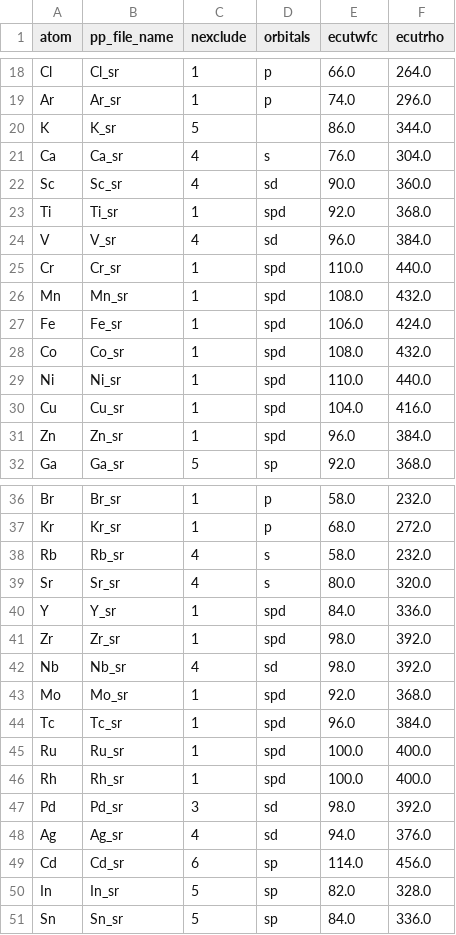
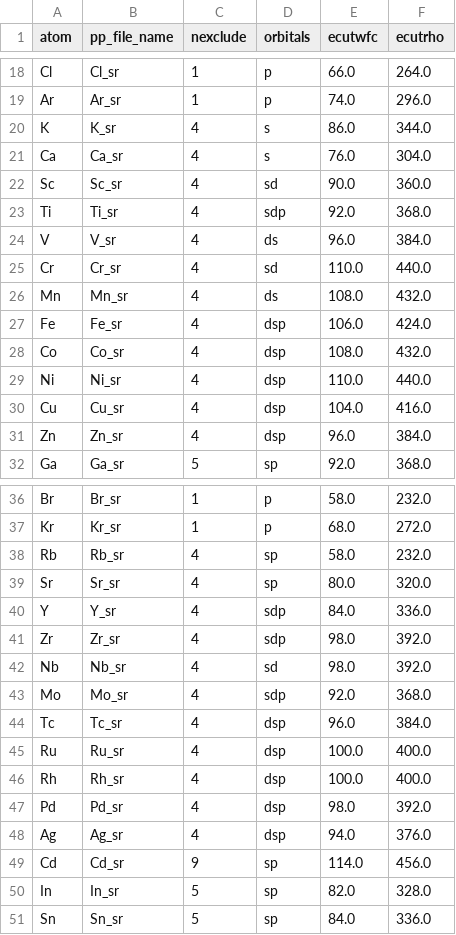
Before and after one commit to wannier-utils-dev/qe2wan, a CSV file: nc-sr-05_pbe_standard_upf.csv, drawn as a sheet; only a part is shown, gaps mark what is left out; the diff covers the shown part only.

Commit message:
Fix nexclude and Wannierized orbitals

```diff
--- a/nc-sr-05_pbe_standard_upf.csv
+++ b/nc-sr-05_pbe_standard_upf.csv
@@ -19,14 +19,14 @@ Cl,Cl_sr,1,p,66.0,264.0
 Ar,Ar_sr,1,p,74.0,296.0
-K,K_sr,5,,86.0,344.0
+K,K_sr,4,s,86.0,344.0
 Ca,Ca_sr,4,s,76.0,304.0
 Sc,Sc_sr,4,sd,90.0,360.0
-Ti,Ti_sr,1,spd,92.0,368.0
-V,V_sr,4,sd,96.0,384.0
-Cr,Cr_sr,1,spd,110.0,440.0
-Mn,Mn_sr,1,spd,108.0,432.0
-Fe,Fe_sr,1,spd,106.0,424.0
-Co,Co_sr,1,spd,108.0,432.0
-Ni,Ni_sr,1,spd,110.0,440.0
-Cu,Cu_sr,1,spd,104.0,416.0
-Zn,Zn_sr,1,spd,96.0,384.0
+Ti,Ti_sr,4,sdp,92.0,368.0
+V,V_sr,4,ds,96.0,384.0
+Cr,Cr_sr,4,sd,110.0,440.0
+Mn,Mn_sr,4,ds,108.0,432.0
+Fe,Fe_sr,4,dsp,106.0,424.0
+Co,Co_sr,4,dsp,108.0,432.0
+Ni,Ni_sr,4,dsp,110.0,440.0
+Cu,Cu_sr,4,dsp,104.0,416.0
+Zn,Zn_sr,4,dsp,96.0,384.0
 Ga,Ga_sr,5,sp,92.0,368.0
@@ -37,14 +37,14 @@ Br,Br_sr,1,p,58.0,232.0
 Kr,Kr_sr,1,p,68.0,272.0
-Rb,Rb_sr,4,s,58.0,232.0
-Sr,Sr_sr,4,s,80.0,320.0
-Y,Y_sr,1,spd,84.0,336.0
-Zr,Zr_sr,1,spd,98.0,392.0
+Rb,Rb_sr,4,sp,58.0,232.0
+Sr,Sr_sr,4,sp,80.0,320.0
+Y,Y_sr,4,sdp,84.0,336.0
+Zr,Zr_sr,4,sdp,98.0,392.0
 Nb,Nb_sr,4,sd,98.0,392.0
-Mo,Mo_sr,1,spd,92.0,368.0
-Tc,Tc_sr,1,spd,96.0,384.0
-Ru,Ru_sr,1,spd,100.0,400.0
-Rh,Rh_sr,1,spd,100.0,400.0
-Pd,Pd_sr,3,sd,98.0,392.0
-Ag,Ag_sr,4,sd,94.0,376.0
-Cd,Cd_sr,6,sp,114.0,456.0
+Mo,Mo_sr,4,sdp,92.0,368.0
+Tc,Tc_sr,4,dsp,96.0,384.0
+Ru,Ru_sr,4,dsp,100.0,400.0
+Rh,Rh_sr,4,dsp,100.0,400.0
+Pd,Pd_sr,4,dsp,98.0,392.0
+Ag,Ag_sr,4,dsp,94.0,376.0
+Cd,Cd_sr,9,sp,114.0,456.0
 In,In_sr,5,sp,82.0,328.0
```
Also changed, not shown: 88 edited cells elsewhere in this file, nc-sr-05_pbe_stringent_upf.csv.
